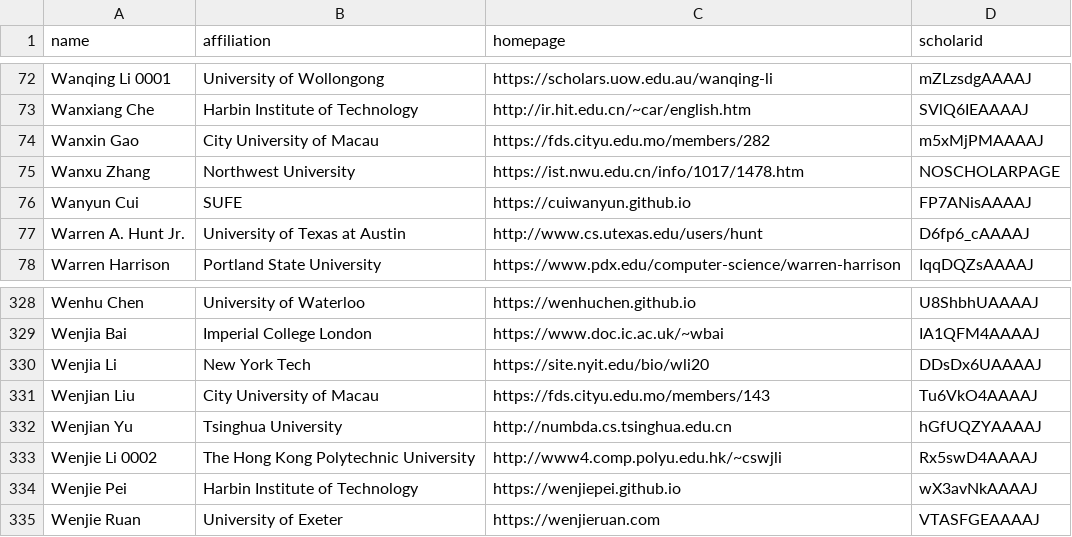
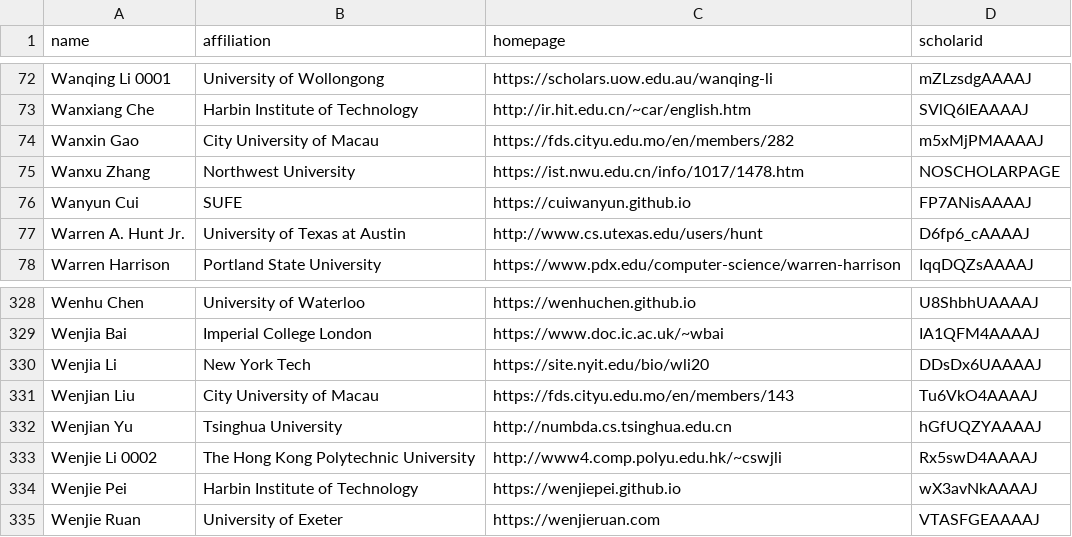
Before and after one commit to Jarviswang94/CSrankings, a CSV file: csrankings-w.csv, drawn as a sheet; only a part is shown, gaps mark what is left out.

```diff
--- a/csrankings-w.csv
+++ b/csrankings-w.csv
@@ -73,3 +73,3 @@ Wanqing Li 0001,University of Wollongong,https://scholars.uow.edu.au/wanqing-li,
 Wanxiang Che,Harbin Institute of Technology,http://ir.hit.edu.cn/~car/english.htm,SVlQ6IEAAAAJ
-Wanxin Gao,City University of Macau,https://fds.cityu.edu.mo/members/282,m5xMjPMAAAAJ
+Wanxin Gao,City University of Macau,https://fds.cityu.edu.mo/en/members/282,m5xMjPMAAAAJ
 Wanxu Zhang,Northwest University,https://ist.nwu.edu.cn/info/1017/1478.htm,NOSCHOLARPAGE
@@ -330,3 +330,3 @@ Wenjia Bai,Imperial College London,https://www.doc.ic.ac.uk/~wbai,IA1QFM4AAAAJ
 Wenjia Li,New York Tech,https://site.nyit.edu/bio/wli20,DDsDx6UAAAAJ
-Wenjian Liu,City University of Macau,https://fds.cityu.edu.mo/members/143,Tu6VkO4AAAAJ
+Wenjian Liu,City University of Macau,https://fds.cityu.edu.mo/en/members/143,Tu6VkO4AAAAJ
 Wenjian Yu,Tsinghua University,http://numbda.cs.tsinghua.edu.cn,hGfUQZYAAAAJ
```
Also changed, not shown: csrankings-h.csv, csrankings-j.csv, 11 other files.
